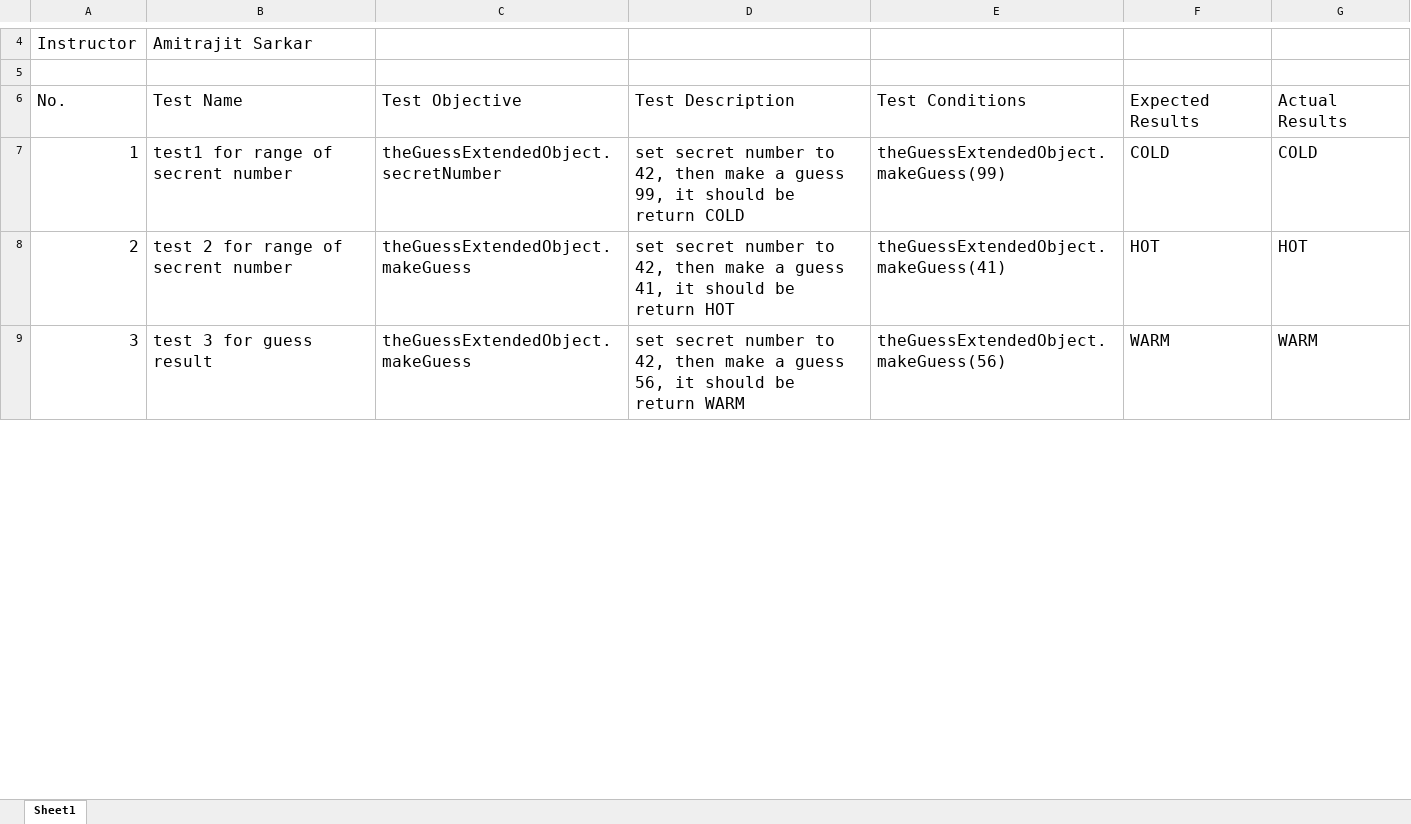
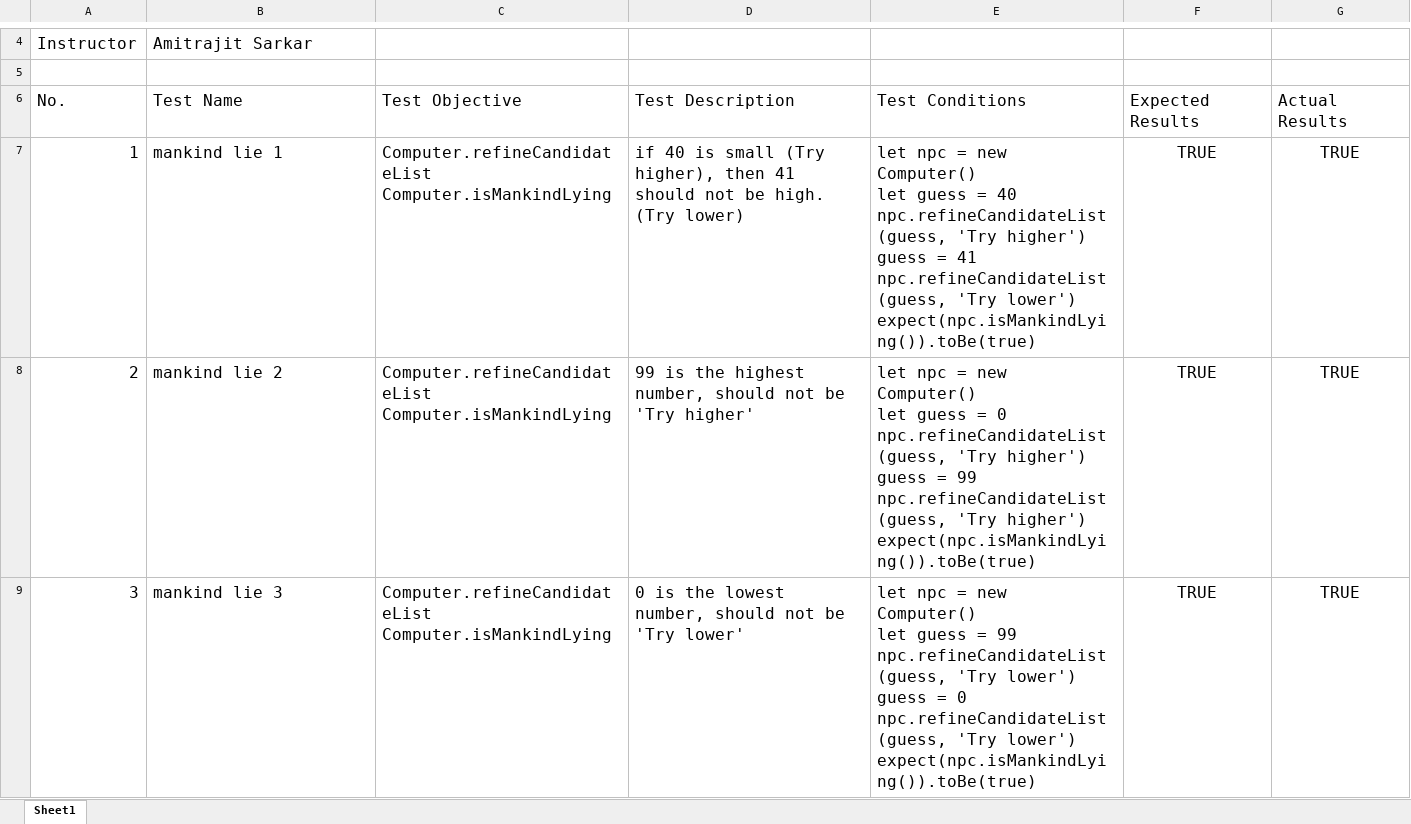
Before and after one commit to shukebeta/BCPR280, an Excel workbook: Assignment1-guess-number/Iteration3/document/test-report.xlsx, sheet Sheet1, drawn as a sheet; only a part is shown, gaps mark what is left out; values as stored, in another font and other column widths than the file's, no borders; ↵ is a line break in a cell; the diff covers the shown part only; the diff names each change by its address in the sheet, - before the commit and + after, or states it on an @@ line.

```diff
--- a/Assignment1-guess-number/Iteration3/document/test-report.xlsx (sheet Sheet1)
+++ b/Assignment1-guess-number/Iteration3/document/test-report.xlsx (sheet Sheet1)
-B7 (Test Name): test1 for range of secrent number
+B7 (Test Name): mankind lie 1
-C7 (Test Objective): theGuessExtendedObject.secretNumber
+C7 (Test Objective): Computer.refineCandidateList ↵ Computer.isMankindLying
-D7 (Test Description): set secret number to 42, then make a guess 99, it should be return COLD
+D7 (Test Description): if 40 is small (Try higher), then 41 should not be high. (Try lower)
-E7 (Test Conditions): theGuessExtendedObject.makeGuess(99)
+E7 (Test Conditions): let npc = new Computer() ↵ let guess = 40 ↵ npc.refineCandidateList(guess, 'Try higher') ↵ guess = 41 ↵ npc.refineCandidateList(guess, 'Try lower') ↵ expect(npc.isMankindLying()).toBe(true)
-F7 (Expected Results): COLD
+F7 (Expected Results): TRUE
-F7:G9 alignment: left
+F7:G9 alignment: center
-G7 (Actual Results): COLD
+G7 (Actual Results): TRUE
-B8 (Test Name): test 2 for range of secrent number
+B8 (Test Name): mankind lie 2
-C8:C9 (Test Objective): theGuessExtendedObject.makeGuess
+C8:C9 (Test Objective): Computer.refineCandidateList ↵ Computer.isMankindLying
-D8 (Test Description): set secret number to 42, then make a guess 41, it should be return HOT
+D8 (Test Description): 99 is the highest number, should not be 'Try higher'
-E8 (Test Conditions): theGuessExtendedObject.makeGuess(41)
+E8 (Test Conditions): let npc = new Computer() ↵ let guess = 0 ↵ npc.refineCandidateList(guess, 'Try higher') ↵ guess = 99 ↵ npc.refineCandidateList(guess, 'Try higher') ↵ expect(npc.isMankindLying()).toBe(true)
-F8 (Expected Results): HOT
+F8 (Expected Results): TRUE
-G8 (Actual Results): HOT
+G8 (Actual Results): TRUE
-B9 (Test Name): test 3 for guess result
+B9 (Test Name): mankind lie 3
-D9 (Test Description): set secret number to 42, then make a guess 56, it should be return WARM
+D9 (Test Description): 0 is the lowest number, should not be 'Try lower'
-E9 (Test Conditions): theGuessExtendedObject.makeGuess(56)
+E9 (Test Conditions): let npc = new Computer() ↵ let guess = 99 ↵ npc.refineCandidateList(guess, 'Try lower') ↵ guess = 0 ↵ npc.refineCandidateList(guess, 'Try lower') ↵ expect(npc.isMankindLying()).toBe(true)
-F9 (Expected Results): WARM
+F9 (Expected Results): TRUE
-G9 (Actual Results): WARM
+G9 (Actual Results): TRUE
```
Also changed, not shown: 12 edited cells and cell formats elsewhere in this sheet, Assignment1-guess-number/Iteration3/document/defect_log.xlsx, Assignment1-guess-number/Iteration4/document/test-report.xlsx, 21 other files.
